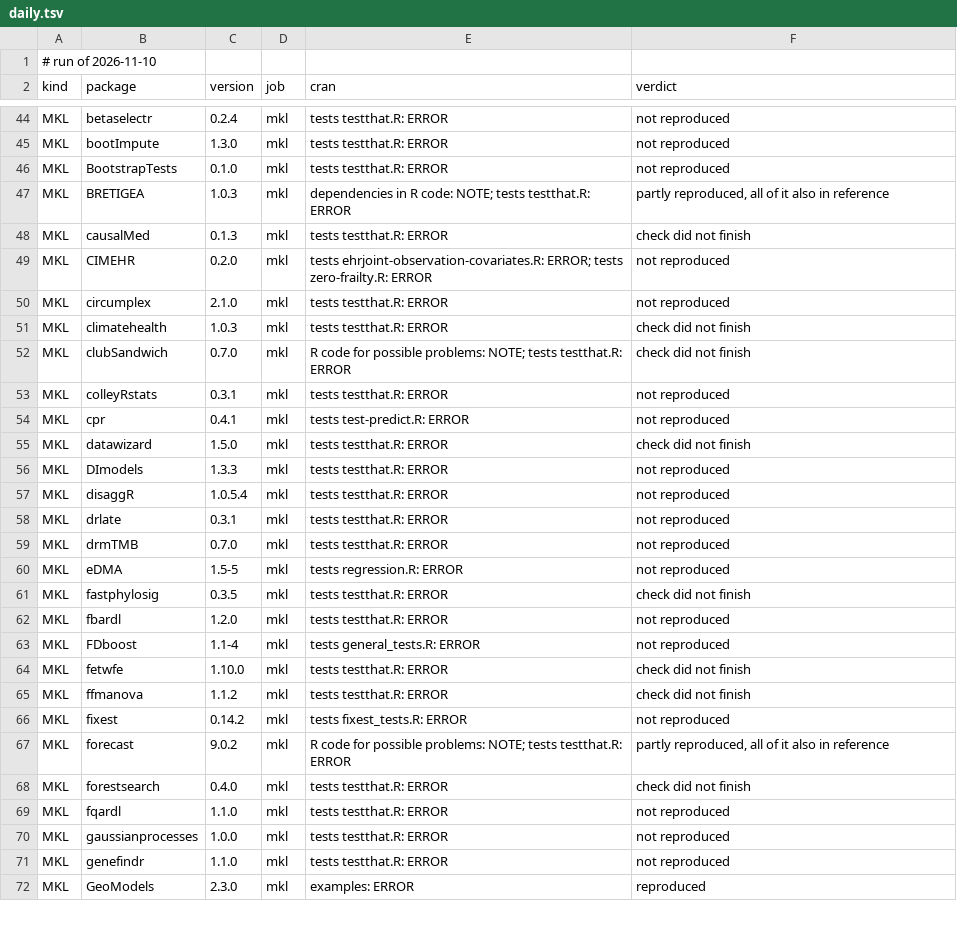
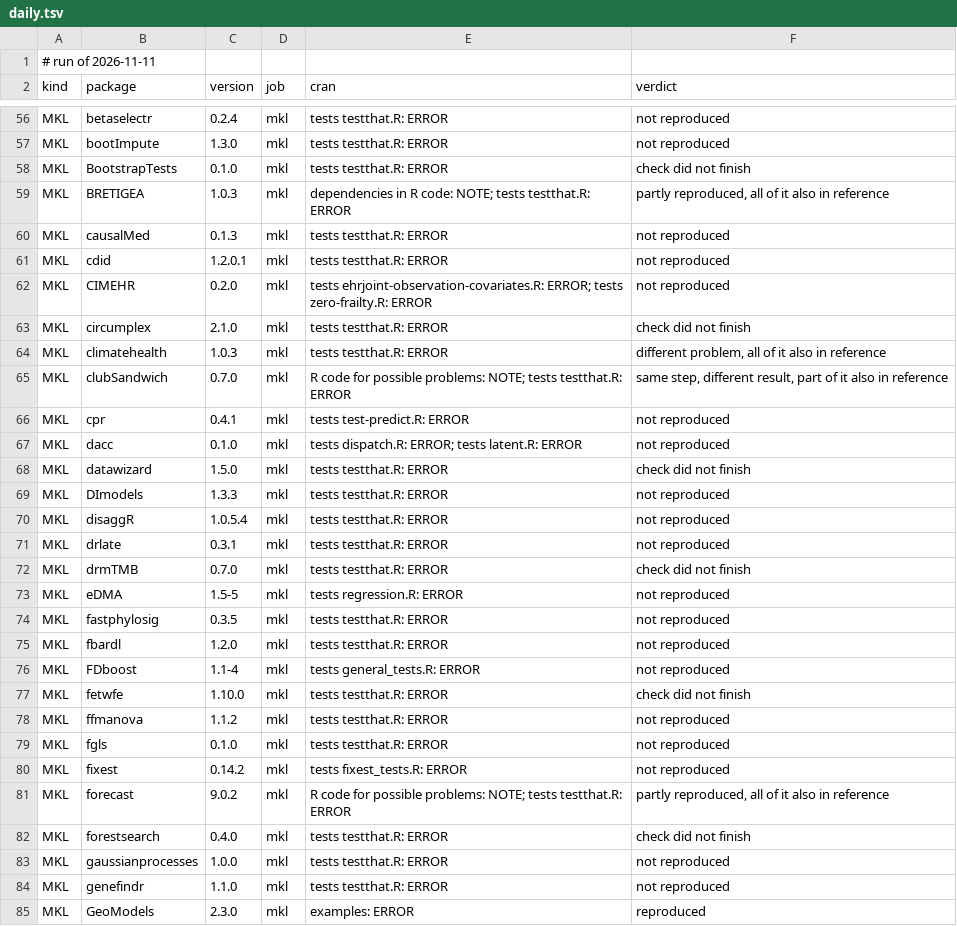
Before and after one commit to coatless/docker-r-check, a TSV file: eval/daily.tsv, drawn as a sheet; only a part is shown, gaps mark what is left out; the diff covers the shown part only.

```diff
--- a/eval/daily.tsv
+++ b/eval/daily.tsv
@@ -1,2 +1,2 @@
-# run of 2026-11-10
+# run of 2026-11-11
 kind	package	version	job	cran	verdict
@@ -45,11 +57,12 @@ MKL	betaselectr	0.2.4	mkl	tests testthat.R: ERROR	not reproduced
 MKL	bootImpute	1.3.0	mkl	tests testthat.R: ERROR	not reproduced
-MKL	BootstrapTests	0.1.0	mkl	tests testthat.R: ERROR	not reproduced
+MKL	BootstrapTests	0.1.0	mkl	tests testthat.R: ERROR	check did not finish
 MKL	BRETIGEA	1.0.3	mkl	dependencies in R code: NOTE; tests testthat.R: ERROR	partly reproduced, all of it also in reference
-MKL	causalMed	0.1.3	mkl	tests testthat.R: ERROR	check did not finish
+MKL	causalMed	0.1.3	mkl	tests testthat.R: ERROR	not reproduced
+MKL	cdid	1.2.0.1	mkl	tests testthat.R: ERROR	not reproduced
 MKL	CIMEHR	0.2.0	mkl	tests ehrjoint-observation-covariates.R: ERROR; tests zero-frailty.R: ERROR	not reproduced
-MKL	circumplex	2.1.0	mkl	tests testthat.R: ERROR	not reproduced
-MKL	climatehealth	1.0.3	mkl	tests testthat.R: ERROR	check did not finish
-MKL	clubSandwich	0.7.0	mkl	R code for possible problems: NOTE; tests testthat.R: ERROR	check did not finish
-MKL	colleyRstats	0.3.1	mkl	tests testthat.R: ERROR	not reproduced
+MKL	circumplex	2.1.0	mkl	tests testthat.R: ERROR	check did not finish
+MKL	climatehealth	1.0.3	mkl	tests testthat.R: ERROR	different problem, all of it also in reference
+MKL	clubSandwich	0.7.0	mkl	R code for possible problems: NOTE; tests testthat.R: ERROR	same step, different result, part of it also in reference
 MKL	cpr	0.4.1	mkl	tests test-predict.R: ERROR	not reproduced
+MKL	dacc	0.1.0	mkl	tests dispatch.R: ERROR; tests latent.R: ERROR	not reproduced
 MKL	datawizard	1.5.0	mkl	tests testthat.R: ERROR	check did not finish
@@ -58,5 +71,5 @@ MKL	disaggR	1.0.5.4	mkl	tests testthat.R: ERROR	not reproduced
 MKL	drlate	0.3.1	mkl	tests testthat.R: ERROR	not reproduced
-MKL	drmTMB	0.7.0	mkl	tests testthat.R: ERROR	not reproduced
+MKL	drmTMB	0.7.0	mkl	tests testthat.R: ERROR	check did not finish
 MKL	eDMA	1.5-5	mkl	tests regression.R: ERROR	not reproduced
-MKL	fastphylosig	0.3.5	mkl	tests testthat.R: ERROR	check did not finish
+MKL	fastphylosig	0.3.5	mkl	tests testthat.R: ERROR	not reproduced
 MKL	fbardl	1.2.0	mkl	tests testthat.R: ERROR	not reproduced
@@ -64,3 +77,4 @@ MKL	FDboost	1.1-4	mkl	tests general_tests.R: ERROR	not reproduced
 MKL	fetwfe	1.10.0	mkl	tests testthat.R: ERROR	check did not finish
-MKL	ffmanova	1.1.2	mkl	tests testthat.R: ERROR	check did not finish
+MKL	ffmanova	1.1.2	mkl	tests testthat.R: ERROR	not reproduced
+MKL	fgls	0.1.0	mkl	tests testthat.R: ERROR	not reproduced
 MKL	fixest	0.14.2	mkl	tests fixest_tests.R: ERROR	not reproduced
@@ -68,3 +82,2 @@ MKL	forecast	9.0.2	mkl	R code for possible problems: NOTE; tests testthat.R: ERR
 MKL	forestsearch	0.4.0	mkl	tests testthat.R: ERROR	check did not finish
-MKL	fqardl	1.1.0	mkl	tests testthat.R: ERROR	not reproduced
 MKL	gaussianprocesses	1.0.0	mkl	tests testthat.R: ERROR	not reproduced
```
Also changed, not shown: 15 added rows and 47 edited cells elsewhere in this file, 1 other file.
